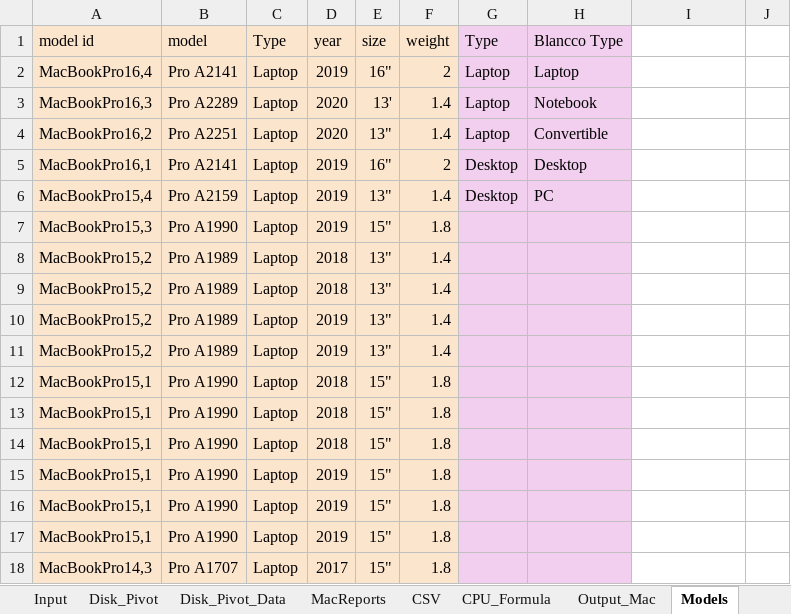
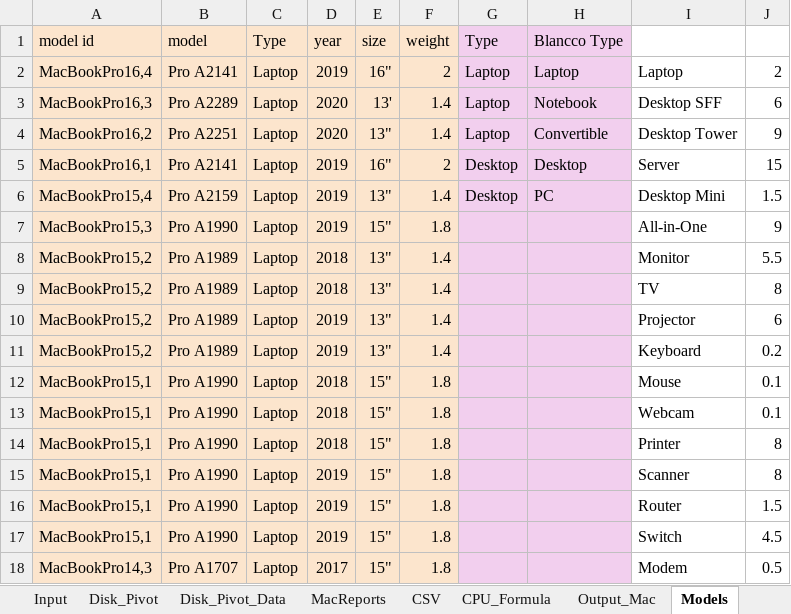
Before and after one commit to tomer-shuru/Audit, an Excel workbook: Audit.xlsm, sheet Models, drawn as a sheet; only a part is shown; values as stored, in another font and other column widths than the file's, no borders; the diff covers the shown part only; the diff names each change by its address in the sheet, - before the commit and + after, or states it on an @@ line.

```diff
--- a/Audit.xlsm (sheet Models)
+++ b/Audit.xlsm (sheet Models)
-I2: (empty)
+I2: Laptop
-J2: (empty)
+J2: 2
-I3: (empty)
+I3: Desktop SFF
-J3: (empty)
+J3: 6
-I4: (empty)
+I4: Desktop Tower
-J4: (empty)
+J4: 9
-I5: (empty)
+I5: Server
-J5: (empty)
+J5: 15
-I6: (empty)
+I6: Desktop Mini
-J6: (empty)
+J6: 1.5
-I7: (empty)
+I7: All-in-One
-J7: (empty)
+J7: 9
-I8: (empty)
+I8: Monitor
-J8: (empty)
+J8: 5.5
-I9: (empty)
+I9: TV
-J9: (empty)
+J9: 8
-I10: (empty)
+I10: Projector
-J10: (empty)
+J10: 6
-I11: (empty)
+I11: Keyboard
-J11: (empty)
+J11: 0.2
-I12: (empty)
+I12: Mouse
-J12:J13: (empty)
+J12:J13: 0.1
-I13: (empty)
+I13: Webcam
-I14: (empty)
+I14: Printer
-J14:J15: (empty)
+J14:J15: 8
-I15: (empty)
+I15: Scanner
-I16: (empty)
+I16: Router
-J16: (empty)
+J16: 1.5
-I17: (empty)
+I17: Switch
-J17: (empty)
+J17: 4.5
-I18: (empty)
+I18: Modem
-J18: (empty)
+J18: 0.5
```
Also changed, not shown: 25 edited cells elsewhere in this sheet, sheet Audit Report, formulas that keep their value.
